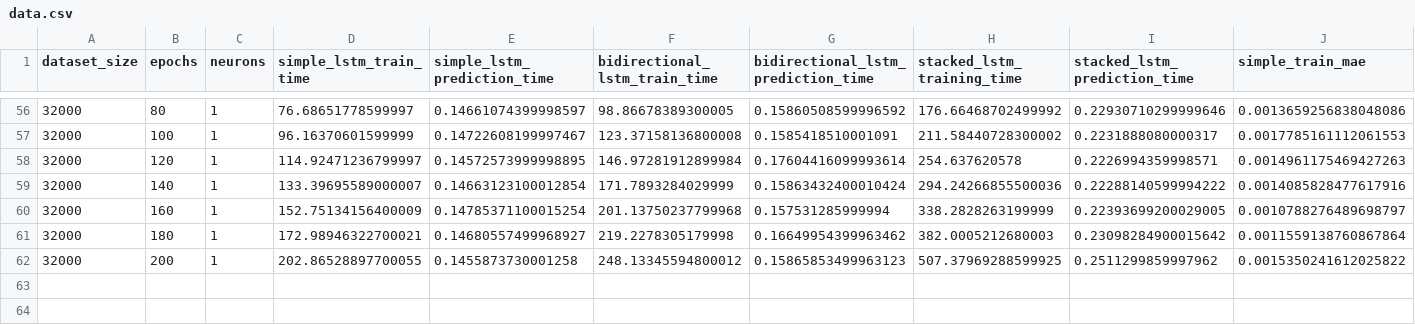
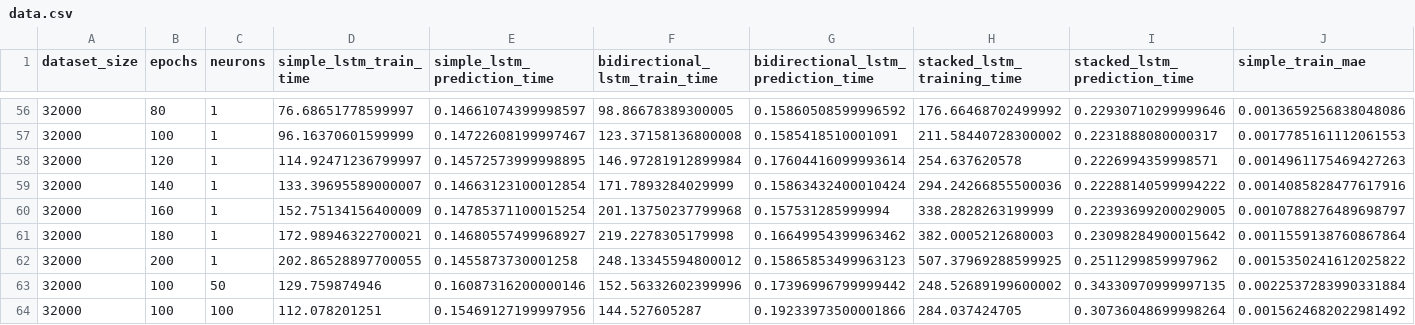
Before and after one commit to fle1scha/Deep-Learning-Network-Traffic-Prediction, a CSV file: data.csv, drawn as a sheet; only a part is shown, gaps mark what is left out; rows hold the shown columns only; the diff names each change by its address in the sheet, - before the commit and + after, or states it on an @@ line.

```diff
--- a/data.csv
+++ b/data.csv
+row 63: 32000 | 100 | 50 | 129.759874946 | 0.16087316200000146 | 152.56332602399996 | 0.17396996799999442 | 248.52689199600002 | 0.34330970999997135 | 0.0022537283990331884
+row 64: 32000 | 100 | 100 | 112.078201251 | 0.15469127199997956 | 144.527605287 | 0.19233973500001866 | 284.037424705 | 0.30736048699998264 | 0.0015624682022981492
```
Also changed, not shown: 1 other file.
